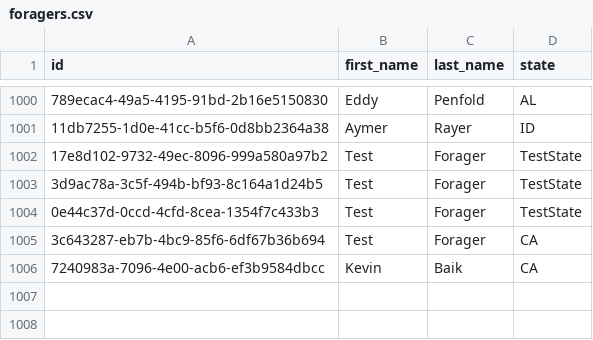
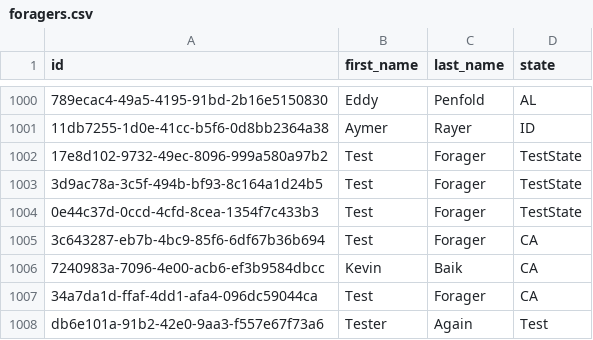
Before and after one commit to kevindbaik/JPMC_Foraging, a CSV file: data/foragers.csv, drawn as a sheet; only a part is shown, gaps mark what is left out; the diff names each change by its address in the sheet, - before the commit and + after, or states it on an @@ line.

Commit message:
Created reports, tests for reports, and implemented them in UI layer

```diff
--- a/data/foragers.csv
+++ b/data/foragers.csv
+row 1007: 34a7da1d-ffaf-4dd1-afa4-096dc59044ca | Test | Forager | CA
+row 1008: db6e101a-91b2-42e0-9aa3-f557e67f73a6 | Tester | Again | Test
```
Also changed, not shown: 9 other files.
